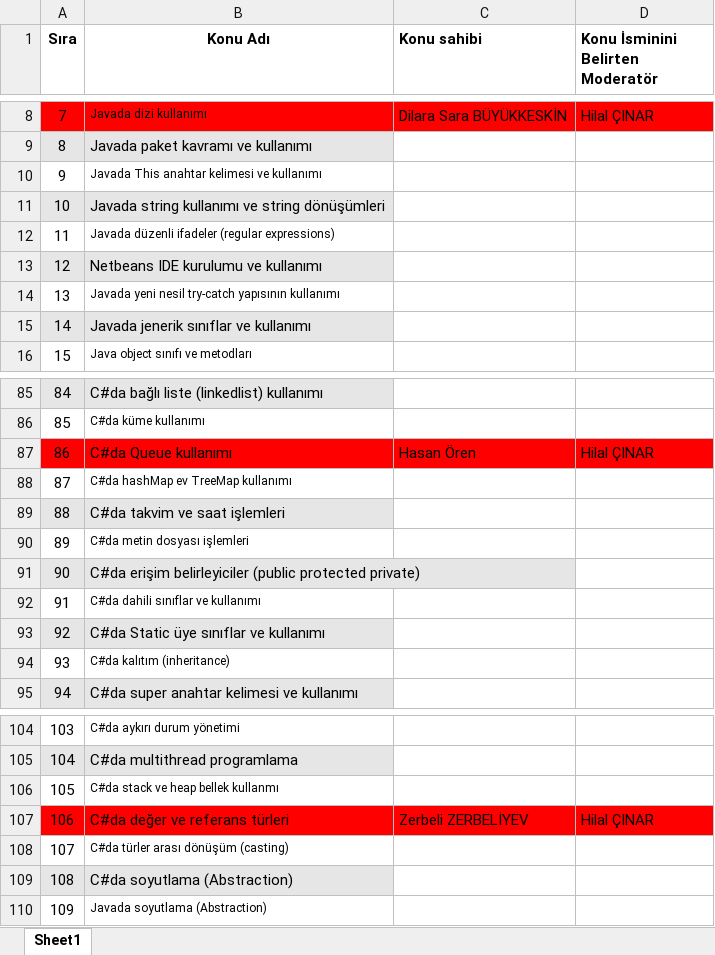
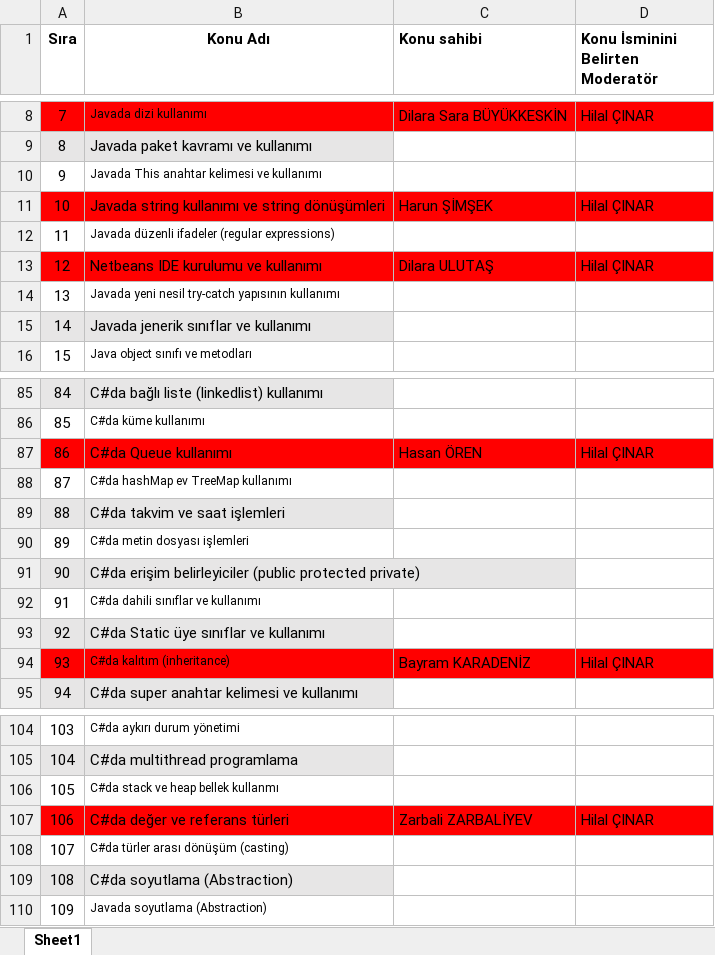
Before and after one commit to Bilgisayar-Muhendisligi-Dersleri/videoHazirlama, an Excel workbook: NYP_OrnekKonuListesi.xlsx, sheet Sheet1, drawn as a sheet; only a part is shown, gaps mark what is left out; values as stored, in another font and other column widths than the file's, no borders; the diff names each change by its address in the sheet, - before the commit and + after, or states it on an @@ line.

Commit message:
Update NYP_OrnekKonuListesi.xlsx

```diff
--- a/NYP_OrnekKonuListesi.xlsx (sheet Sheet1)
+++ b/NYP_OrnekKonuListesi.xlsx (sheet Sheet1)
-A11:B11 fill: #E7E6E6
+A11:B11 fill: #FF0000
-C11 (Konu sahibi): (empty)
+C11 (Konu sahibi): Harun ŞİMŞEK
-C11:D11 fill: none
+C11:D11 fill: #FF0000
-D11 (Konu İsminini Belirten Moderatör): (empty)
+D11 (Konu İsminini Belirten Moderatör): Hilal ÇINAR
-A13:B13 fill: #E7E6E6
+A13:B13 fill: #FF0000
-C13 (Konu sahibi): (empty)
+C13 (Konu sahibi): Dilara ULUTAŞ
-C13:D13 fill: none
+C13:D13 fill: #FF0000
-D13 (Konu İsminini Belirten Moderatör): (empty)
+D13 (Konu İsminini Belirten Moderatör): Hilal ÇINAR
-C87 (Konu sahibi): Hasan Ören
+C87 (Konu sahibi): Hasan ÖREN
-A94:D94 fill: none
+A94:D94 fill: #FF0000
-C94 (Konu sahibi): (empty)
+C94 (Konu sahibi): Bayram KARADENİZ
-D94 (Konu İsminini Belirten Moderatör): (empty)
+D94 (Konu İsminini Belirten Moderatör): Hilal ÇINAR
-C107 (Konu sahibi): Zerbeli ZERBELİYEV
+C107 (Konu sahibi): Zarbali ZARBALİYEV
```
